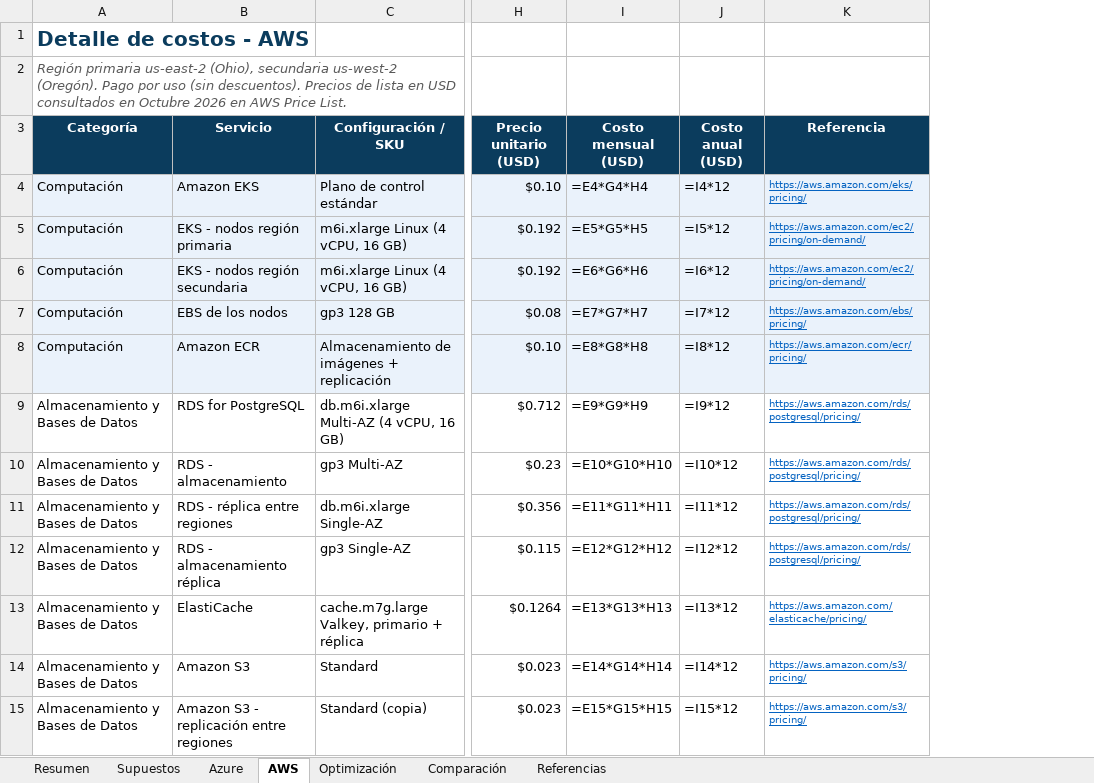
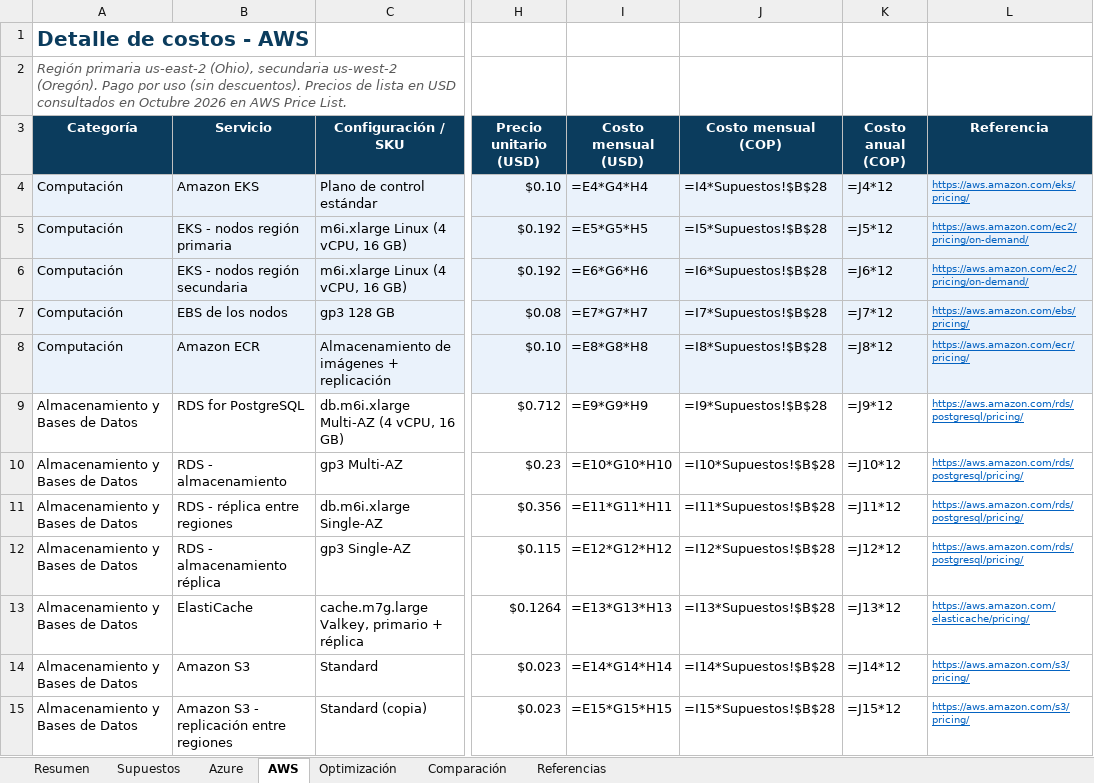
Before and after one commit to Jordy-Lv/medical-health-cloud-architecture, an Excel workbook: costos/Estimacion_Costos_Medical_Health.xlsx, sheet AWS, drawn as a sheet; only a part is shown, gaps mark what is left out; values as stored, in another font and other column widths than the file's, no borders; formulas without a stored value are shown as written; removed rows and columns are numbered as before the commit, all else as after; the diff names each change by its address in the sheet, - before the commit and + after, or states it on an @@ line.

Commit message:
Costos en pesos colombianos con la TRM de octubre

```diff
--- a/costos/Estimacion_Costos_Medical_Health.xlsx (sheet AWS)
+++ b/costos/Estimacion_Costos_Medical_Health.xlsx (sheet AWS)
-column J (Costo anual (USD)), rows 4-15: =I4*12 | =I5*12 | =I6*12 | =I7*12 | =I8*12 | =I9*12 | =I10*12 | =I11*12 | =I12*12 | =I13*12 | =I14*12 | =I15*12
+column J (Costo mensual (COP)), rows 4-15: =I4*Supuestos!$B$28 | =I5*Supuestos!$B$28 | =I6*Supuestos!$B$28 | =I7*Supuestos!$B$28 | =I8*Supuestos!$B$28 | =I9*Supuestos!$B$28 | =I10*Supuestos!$B$28 | =I11*Supuestos!$B$28 | =I12*Supuestos!$B$28 | =I13*Supuestos!$B$28 | =I14*Supuestos!$B$28 | =I15*Supuestos!$B$28
+column K (Costo anual (COP)), rows 4-15: =J4*12 | =J5*12 | =J6*12 | =J7*12 | =J8*12 | =J9*12 | =J10*12 | =J11*12 | =J12*12 | =J13*12 | =J14*12 | =J15*12
```
Also changed, not shown: sheet Resumen, sheet Optimización, sheet Azure, sheet Supuestos, charts or pictures.
